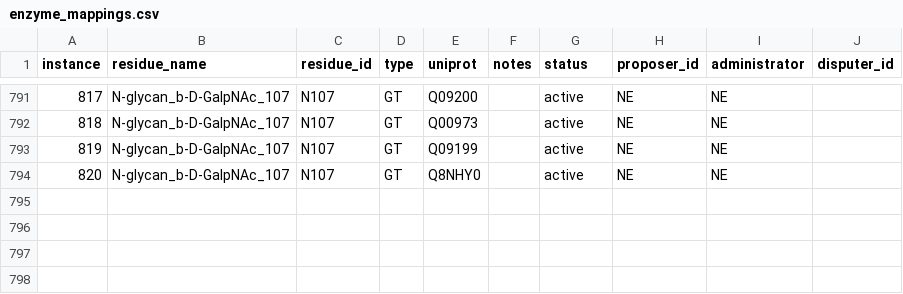
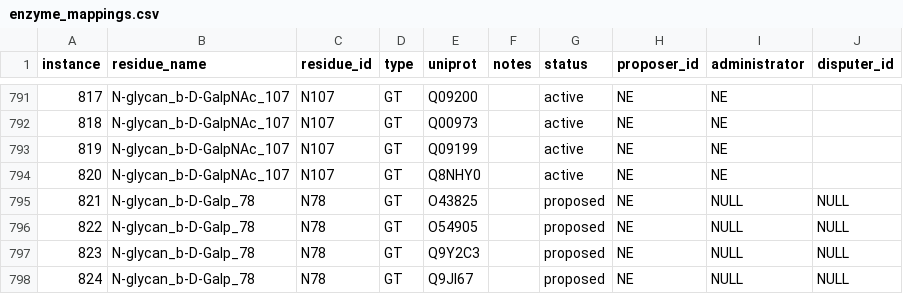
Before and after one commit to glygen-glycan-data/glycoTree, a CSV file: model/enzyme_mappings.csv, drawn as a sheet; only a part is shown, gaps mark what is left out.

Commit message:
additional enzymes

```diff
--- a/model/enzyme_mappings.csv
+++ b/model/enzyme_mappings.csv
@@ -794 +794,5 @@ instance,residue_name,residue_id,type,uniprot,notes,status,proposer_id,administr
 820,N-glycan_b-D-GalpNAc_107,N107,GT,Q8NHY0,,active,NE,NE,
+821,N-glycan_b-D-Galp_78,N78,GT,O43825,,proposed,NE,NULL,NULL
+822,N-glycan_b-D-Galp_78,N78,GT,O54905,,proposed,NE,NULL,NULL
+823,N-glycan_b-D-Galp_78,N78,GT,Q9Y2C3,,proposed,NE,NULL,NULL
+824,N-glycan_b-D-Galp_78,N78,GT,Q9JI67,,proposed,NE,NULL,NULL
```
